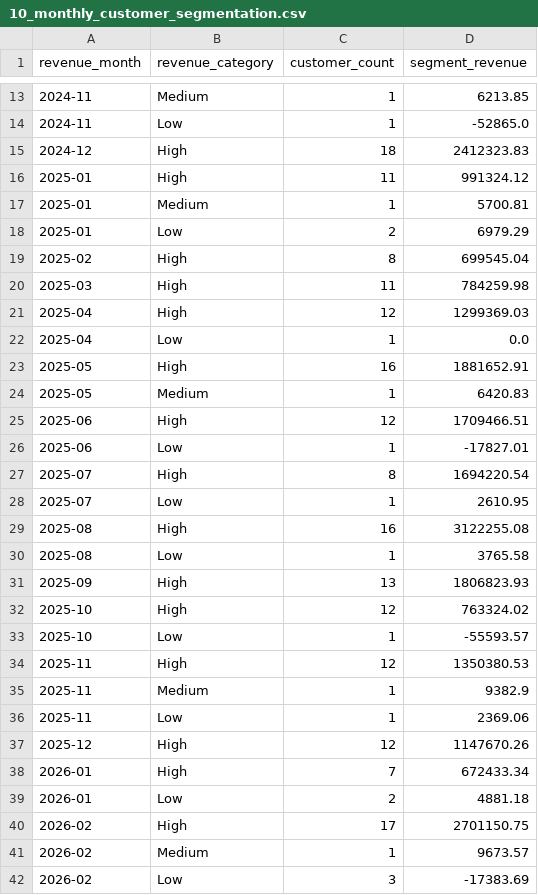
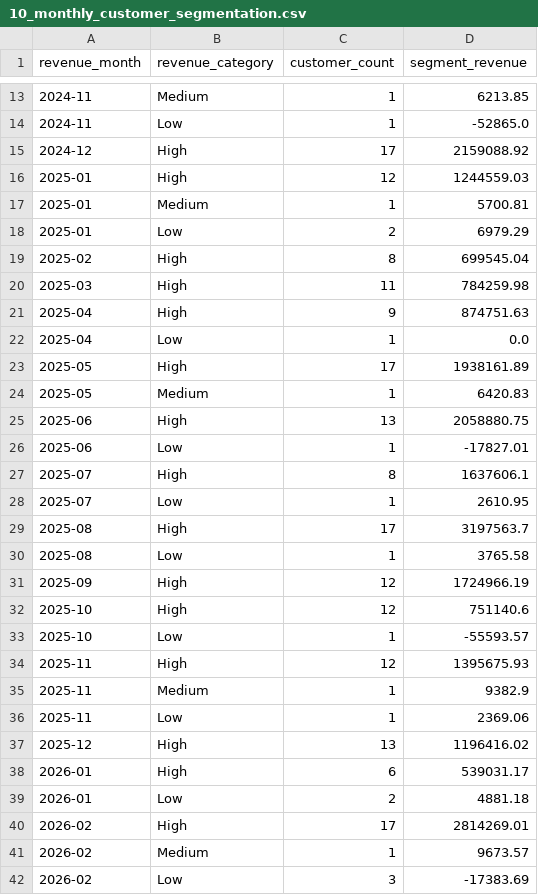
Before and after one commit to fhrizwi/celebal_technologies_internship, a CSV file: WEEK_8/Ecommerce_Order_Analytics/reports/10_monthly_customer_segmentation.csv, drawn as a sheet; only a part is shown, gaps mark what is left out; the diff covers the shown part only.

```diff
--- a/WEEK_8/Ecommerce_Order_Analytics/reports/10_monthly_customer_segmentation.csv
+++ b/WEEK_8/Ecommerce_Order_Analytics/reports/10_monthly_customer_segmentation.csv
@@ -14,4 +14,4 @@ revenue_month,revenue_category,customer_count,segment_revenue
 2024-11,Low,1,-52865.0
-2024-12,High,18,2412323.83
-2025-01,High,11,991324.12
+2024-12,High,17,2159088.92
+2025-01,High,12,1244559.03
 2025-01,Medium,1,5700.81
@@ -20,22 +20,22 @@ revenue_month,revenue_category,customer_count,segment_revenue
 2025-03,High,11,784259.98
-2025-04,High,12,1299369.03
+2025-04,High,9,874751.63
 2025-04,Low,1,0.0
-2025-05,High,16,1881652.91
+2025-05,High,17,1938161.89
 2025-05,Medium,1,6420.83
-2025-06,High,12,1709466.51
+2025-06,High,13,2058880.75
 2025-06,Low,1,-17827.01
-2025-07,High,8,1694220.54
+2025-07,High,8,1637606.1
 2025-07,Low,1,2610.95
-2025-08,High,16,3122255.08
+2025-08,High,17,3197563.7
 2025-08,Low,1,3765.58
-2025-09,High,13,1806823.93
-2025-10,High,12,763324.02
+2025-09,High,12,1724966.19
+2025-10,High,12,751140.6
 2025-10,Low,1,-55593.57
-2025-11,High,12,1350380.53
+2025-11,High,12,1395675.93
 2025-11,Medium,1,9382.9
 2025-11,Low,1,2369.06
-2025-12,High,12,1147670.26
-2026-01,High,7,672433.34
+2025-12,High,13,1196416.02
+2026-01,High,6,539031.17
 2026-01,Low,2,4881.18
-2026-02,High,17,2701150.75
+2026-02,High,17,2814269.01
 2026-02,Medium,1,9673.57
```
Also changed, not shown: 1 added row, 2 removed rows and 15 edited cells elsewhere in this file, WEEK_8/Ecommerce_Order_Analytics/cleaned_data/customers.csv, WEEK_8/Ecommerce_Order_Analytics/cleaned_data/orders.csv, 22 other files.
